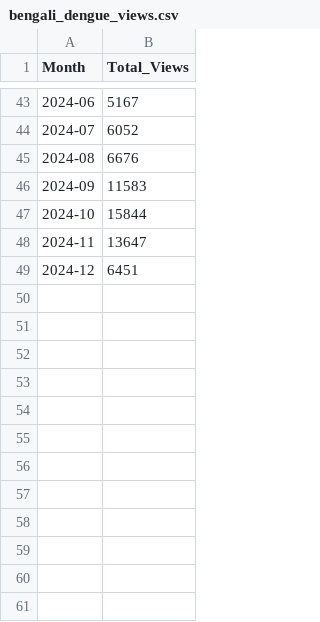
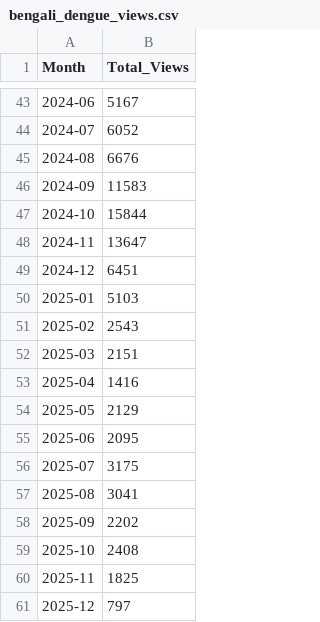
Before and after one commit to wukexin314-art/Nowcast-Dengue-in-India, a CSV file: india_wiki_views/bengali_dengue_views.csv, drawn as a sheet; only a part is shown, gaps mark what is left out; the diff names each change by its address in the sheet, - before the commit and + after, or states it on an @@ line.

Commit message:
wiki 2025 data added

```diff
--- a/india_wiki_views/bengali_dengue_views.csv
+++ b/india_wiki_views/bengali_dengue_views.csv
+row 50: 2025-01 | 5103
+row 51: 2025-02 | 2543
+row 52: 2025-03 | 2151
+row 53: 2025-04 | 1416
+row 54: 2025-05 | 2129
+row 55: 2025-06 | 2095
+row 56: 2025-07 | 3175
+row 57: 2025-08 | 3041
+row 58: 2025-09 | 2202
+row 59: 2025-10 | 2408
+row 60: 2025-11 | 1825
+row 61: 2025-12 | 797
```
Also changed, not shown: india_wiki_views/gujarati_dengue_views.csv, india_wiki_views/hindi_dengue_views.csv, 7 other files.
